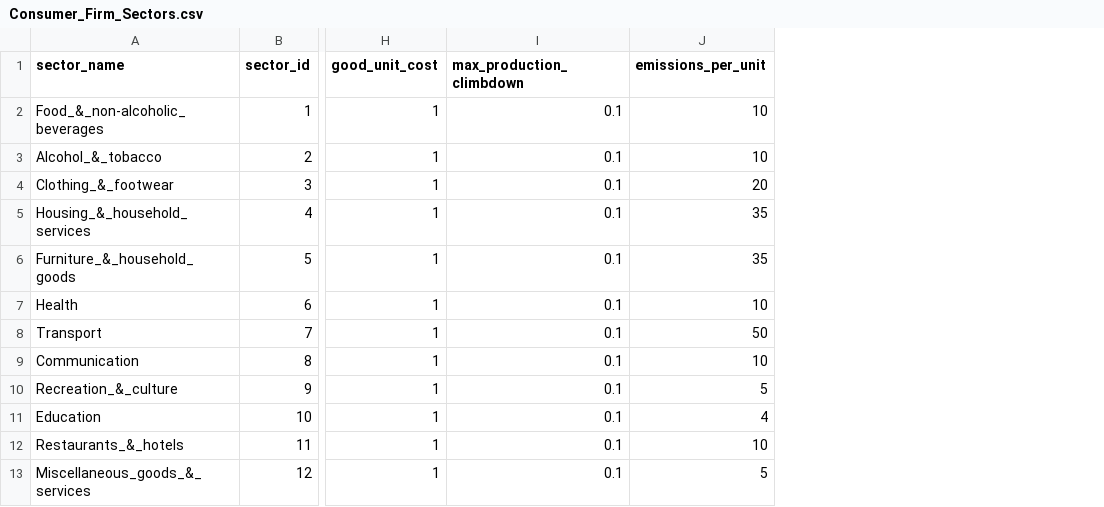
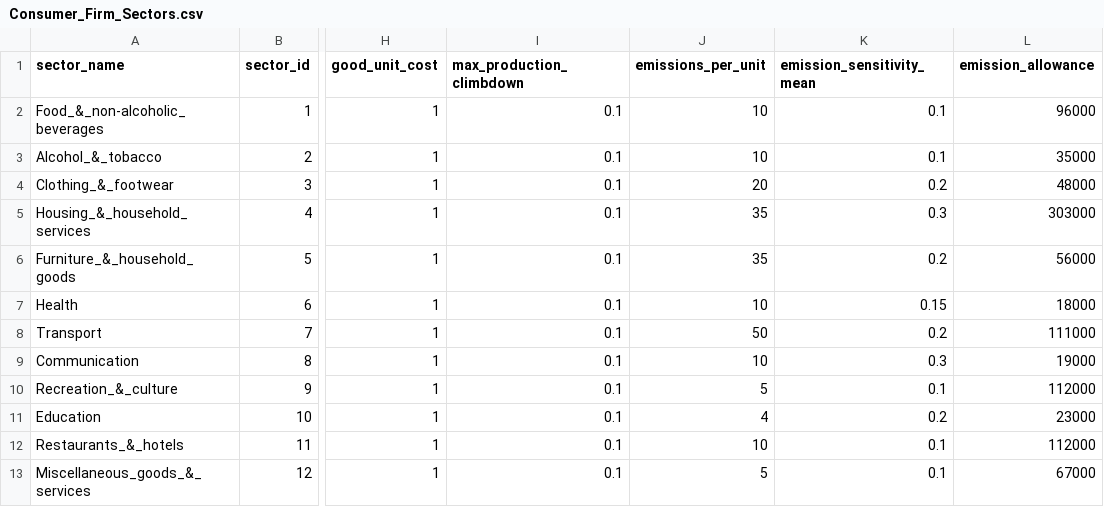
Before and after one commit to feyzijan/Vulcan, a CSV file: InitializationData/Consumer_Firm_Sectors.csv, drawn as a sheet; only a part is shown, gaps mark what is left out; the diff names each change by its address in the sheet, - before the commit and + after, or states it on an @@ line.

```diff
--- a/InitializationData/Consumer_Firm_Sectors.csv
+++ b/InitializationData/Consumer_Firm_Sectors.csv
+column K (emission_sensitivity_mean), rows 2-13: 0.1 | 0.1 | 0.2 | 0.3 | 0.2 | 0.15 | 0.2 | 0.3 | 0.1 | 0.2 | 0.1 | 0.1
+column L (emission_allowance), rows 2-13: 96000 | 35000 | 48000 | 303000 | 56000 | 18000 | 111000 | 19000 | 112000 | 23000 | 112000 | 67000
```
Also changed, not shown: InitializationData/Initialization_Parameters.csv, InitializationData/Main_Loop_Parameters.csv, 10 other files.
